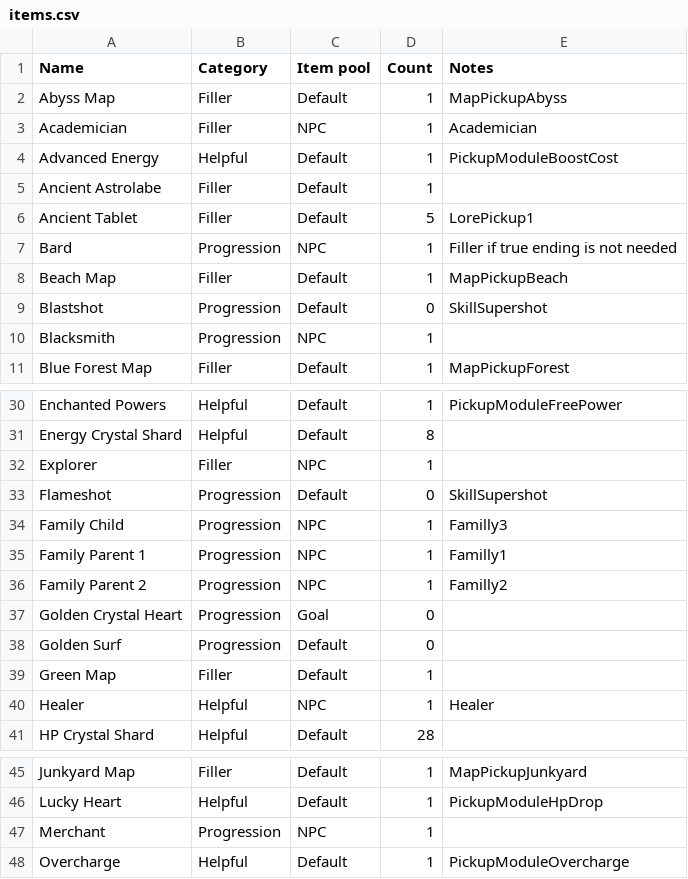
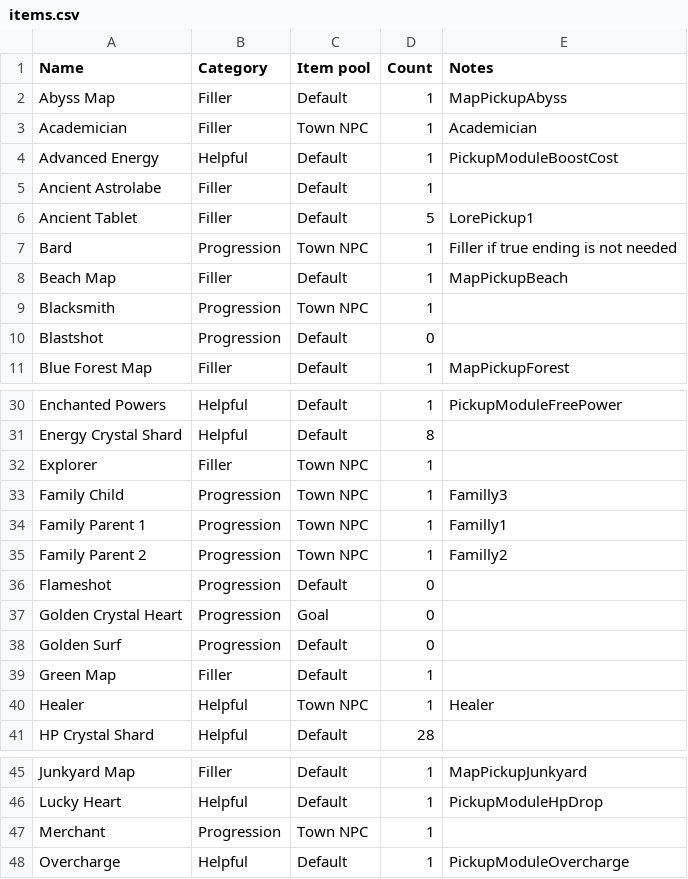
Before and after one commit to TheNooodle/MinishootRandomizer, a CSV file: MinishootRandomizer/Resources/items.csv, drawn as a sheet; only a part is shown, gaps mark what is left out; the diff covers the shown part only.

```diff
--- a/MinishootRandomizer/Resources/items.csv
+++ b/MinishootRandomizer/Resources/items.csv
@@ -2,3 +2,3 @@
 Abyss Map,Filler,Default,1,MapPickupAbyss
-Academician,Filler,NPC,1,Academician
+Academician,Filler,Town NPC,1,Academician
 Advanced Energy,Helpful,Default,1,PickupModuleBoostCost
@@ -6,6 +6,6 @@ Ancient Astrolabe,Filler,Default,1,
 Ancient Tablet,Filler,Default,5,LorePickup1
-Bard,Progression,NPC,1,Filler if true ending is not needed
+Bard,Progression,Town NPC,1,Filler if true ending is not needed
 Beach Map,Filler,Default,1,MapPickupBeach
-Blastshot,Progression,Default,0,SkillSupershot
-Blacksmith,Progression,NPC,1,
+Blacksmith,Progression,Town NPC,1,
+Blastshot,Progression,Default,0,
 Blue Forest Map,Filler,Default,1,MapPickupForest
@@ -31,7 +31,7 @@ Enchanted Powers,Helpful,Default,1,PickupModuleFreePower
 Energy Crystal Shard,Helpful,Default,8,
-Explorer,Filler,NPC,1,
-Flameshot,Progression,Default,0,SkillSupershot
-Family Child,Progression,NPC,1,Familly3
-Family Parent 1,Progression,NPC,1,Familly1
-Family Parent 2,Progression,NPC,1,Familly2
+Explorer,Filler,Town NPC,1,
+Family Child,Progression,Town NPC,1,Familly3
+Family Parent 1,Progression,Town NPC,1,Familly1
+Family Parent 2,Progression,Town NPC,1,Familly2
+Flameshot,Progression,Default,0,
 Golden Crystal Heart,Progression,Goal,0,
@@ -39,3 +39,3 @@ Golden Surf,Progression,Default,0,
 Green Map,Filler,Default,1,
-Healer,Helpful,NPC,1,Healer
+Healer,Helpful,Town NPC,1,Healer
 HP Crystal Shard,Helpful,Default,28,
@@ -46,3 +46,3 @@ Junkyard Map,Filler,Default,1,MapPickupJunkyard
 Lucky Heart,Helpful,Default,1,PickupModuleHpDrop
-Merchant,Progression,NPC,1,
+Merchant,Progression,Town NPC,1,
 Overcharge,Helpful,Default,1,PickupModuleOvercharge
```
Also changed, not shown: 1 edited cell elsewhere in this file, MinishootRandomizer/Resources/locations.csv, MinishootRandomizer/Resources/regions.csv, 10 other files.
